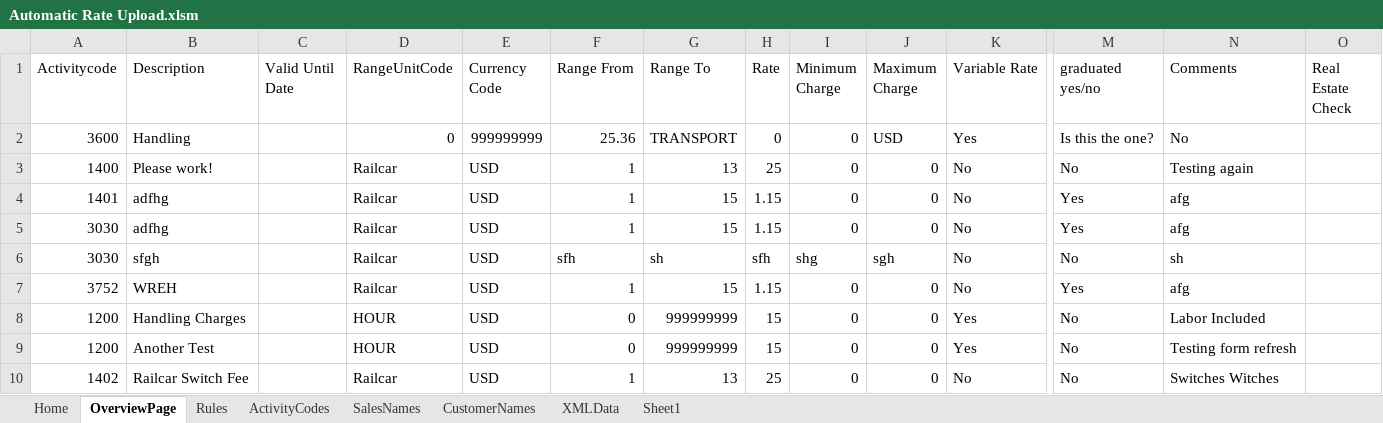
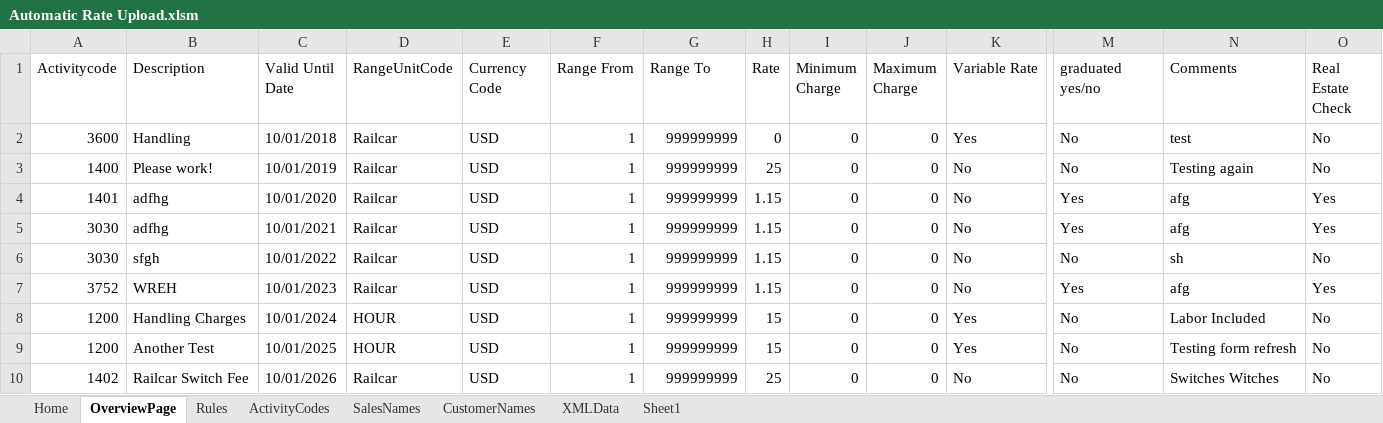
Before and after one commit to Julietta2525/AutomaticInvoicingForm, an Excel workbook: Automatic Rate Upload.xlsm, sheet OverviewPage, drawn as a sheet; only a part is shown, gaps mark what is left out; values as stored, in another font and other column widths than the file's, no borders; the diff covers the shown part only; the diff names each change by its address in the sheet, - before the commit and + after, or states it on an @@ line.

```diff
--- a/Automatic Rate Upload.xlsm (sheet OverviewPage)
+++ b/Automatic Rate Upload.xlsm (sheet OverviewPage)
-C2 (Valid Until Date): (empty)
+C2 (Valid Until Date): 10/01/2018
-D2 (RangeUnitCode): 0
+D2 (RangeUnitCode): Railcar
-E2 (Currency Code): 999999999
+E2 (Currency Code): USD
-F2 (Range From): 25.36
+F2 (Range From): 1
-G2 (Range To): TRANSPORT
+G2 (Range To): 999999999
-J2 (Maximum Charge): USD
+J2 (Maximum Charge): 0
-M2 (graduated yes/no): Is this the one?
+M2 (graduated yes/no): No
-N2 (Comments): No
+N2 (Comments): test
-O2:O3 (Real Estate Check): (empty)
+O2:O3 (Real Estate Check): No
-C3 (Valid Until Date): (empty)
+C3 (Valid Until Date): 10/01/2019
-G3 (Range To): 13
+G3 (Range To): 999999999
-C4 (Valid Until Date): (empty)
+C4 (Valid Until Date): 10/01/2020
-G4:G5 (Range To): 15
+G4:G5 (Range To): 999999999
-O4:O5 (Real Estate Check): (empty)
+O4:O5 (Real Estate Check): Yes
-C5 (Valid Until Date): (empty)
+C5 (Valid Until Date): 10/01/2021
-C6 (Valid Until Date): (empty)
+C6 (Valid Until Date): 10/01/2022
-F6 (Range From): sfh
+F6 (Range From): 1
-G6 (Range To): sh
+G6 (Range To): 999999999
-H6 (Rate): sfh
+H6 (Rate): 1.15
-I6 (Minimum Charge): shg
+I6 (Minimum Charge): 0
-J6 (Maximum Charge): sgh
+J6 (Maximum Charge): 0
-O6 (Real Estate Check): (empty)
+O6 (Real Estate Check): No
-C7 (Valid Until Date): (empty)
+C7 (Valid Until Date): 10/01/2023
-G7 (Range To): 15
+G7 (Range To): 999999999
-O7 (Real Estate Check): (empty)
+O7 (Real Estate Check): Yes
-C8 (Valid Until Date): (empty)
+C8 (Valid Until Date): 10/01/2024
-F8:F9 (Range From): 0
+F8:F9 (Range From): 1
-O8:O10 (Real Estate Check): (empty)
+O8:O10 (Real Estate Check): No
-C9 (Valid Until Date): (empty)
+C9 (Valid Until Date): 10/01/2025
-C10 (Valid Until Date): (empty)
+C10 (Valid Until Date): 10/01/2026
-G10 (Range To): 13
+G10 (Range To): 999999999
```
Also changed, not shown: 8 added rows, 2 removed rows and 23 edited cells elsewhere in this sheet, sheet ActivityCodes, formulas that keep their value, 1 other file.
